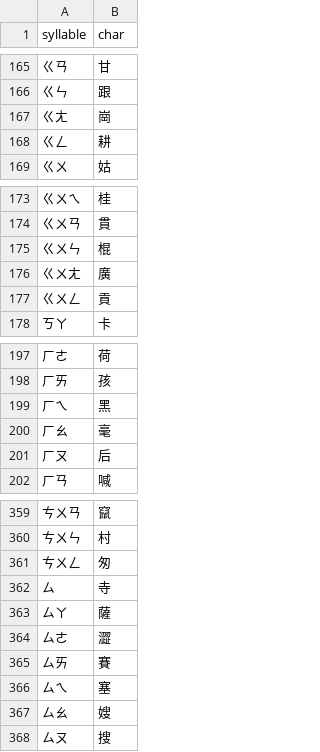
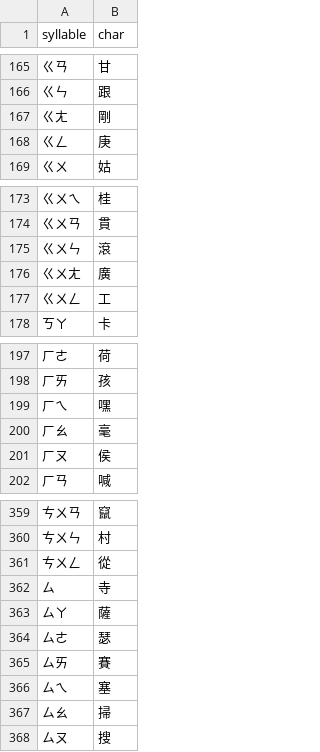
Before and after one commit to poyuchenlaw/simon-voice-ime, a TSV file: app/src/phone/assets/dual_hand/draft_chars_ai.tsv, drawn as a sheet; only a part is shown, gaps mark what is left out; the diff covers the shown part only.

```diff
--- a/app/src/phone/assets/dual_hand/draft_chars_ai.tsv
+++ b/app/src/phone/assets/dual_hand/draft_chars_ai.tsv
@@ -166,4 +166,4 @@ syllable	char
 ㄍㄣ	跟
-ㄍㄤ	崗
-ㄍㄥ	耕
+ㄍㄤ	剛
+ㄍㄥ	庚
 ㄍㄨ	姑
@@ -174,5 +174,5 @@ syllable	char
 ㄍㄨㄢ	貫
-ㄍㄨㄣ	棍
+ㄍㄨㄣ	滾
 ㄍㄨㄤ	廣
-ㄍㄨㄥ	貢
+ㄍㄨㄥ	工
 ㄎㄚ	卡
@@ -198,5 +198,5 @@ syllable	char
 ㄏㄞ	孩
-ㄏㄟ	黑
+ㄏㄟ	嘿
 ㄏㄠ	毫
-ㄏㄡ	后
+ㄏㄡ	侯
 ㄏㄢ	喊
@@ -360,9 +360,9 @@ syllable	char
 ㄘㄨㄣ	村
-ㄘㄨㄥ	匆
+ㄘㄨㄥ	從
 ㄙ	寺
 ㄙㄚ	薩
-ㄙㄜ	澀
+ㄙㄜ	瑟
 ㄙㄞ	賽
 ㄙㄟ	塞
-ㄙㄠ	嫂
+ㄙㄠ	掃
 ㄙㄡ	搜
```
Also changed, not shown: 37 edited cells elsewhere in this file, 19 other files.
